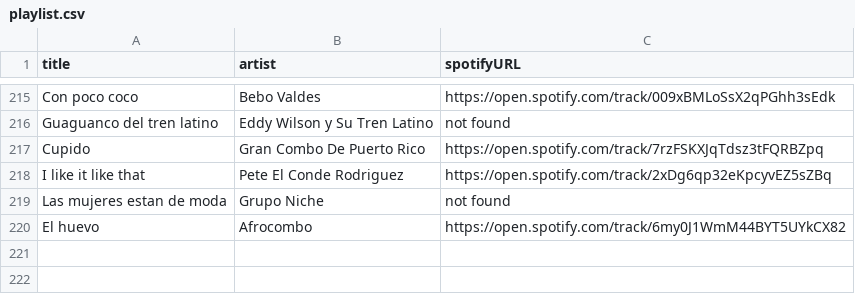
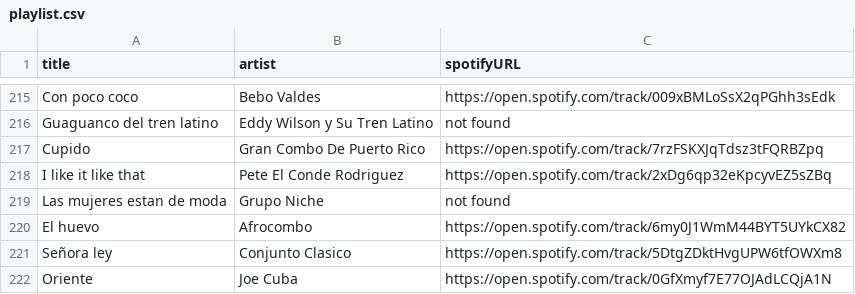
Before and after one commit to albertollamaso/best-salsa-brava-playlist, a CSV file: playlist.csv, drawn as a sheet; only a part is shown, gaps mark what is left out.

```diff
--- a/playlist.csv
+++ b/playlist.csv
@@ -220 +220,3 @@ Las mujeres estan de moda,Grupo Niche,not found
 El huevo,Afrocombo,https://open.spotify.com/track/6my0J1WmM44BYT5UYkCX82
+Señora ley,Conjunto Clasico,https://open.spotify.com/track/5DtgZDktHvgUPW6tfOWXm8
+Oriente,Joe Cuba,https://open.spotify.com/track/0GfXmyf7E77OJAdLCQjA1N
```
Also changed, not shown: 1 other file.
